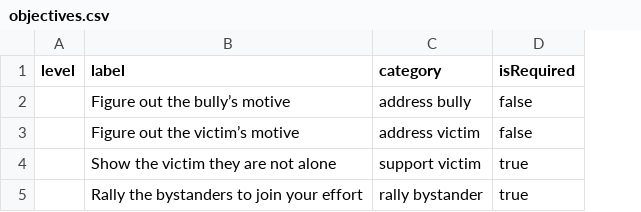
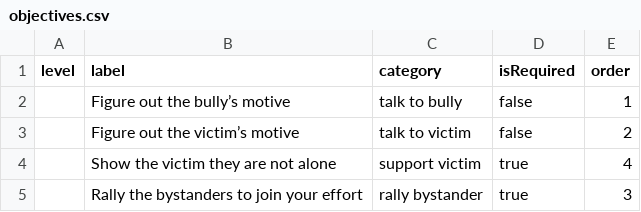
Before and after one commit to jessiejia0809/truman, a CSV file: scenarios/hazing/objectives.csv, drawn as a sheet; the diff names each change by its address in the sheet, - before the commit and + after, or states it on an @@ line.

```diff
--- a/scenarios/hazing/objectives.csv
+++ b/scenarios/hazing/objectives.csv
+column E (order), rows 2-5: 1 | 2 | 4 | 3
-C2 (category): address bully
+C2 (category): talk to bully
-C3 (category): address victim
+C3 (category): talk to victim
```
Also changed, not shown: scenarios/hazing/posts.csv, scenarios/hazing/replies.csv, 22 other files.
